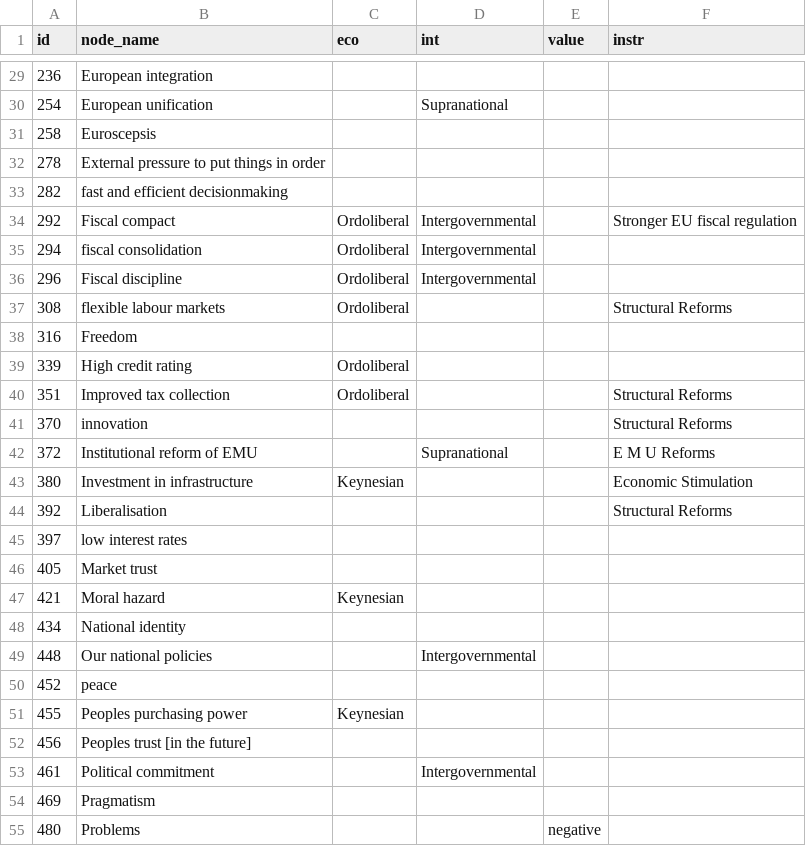
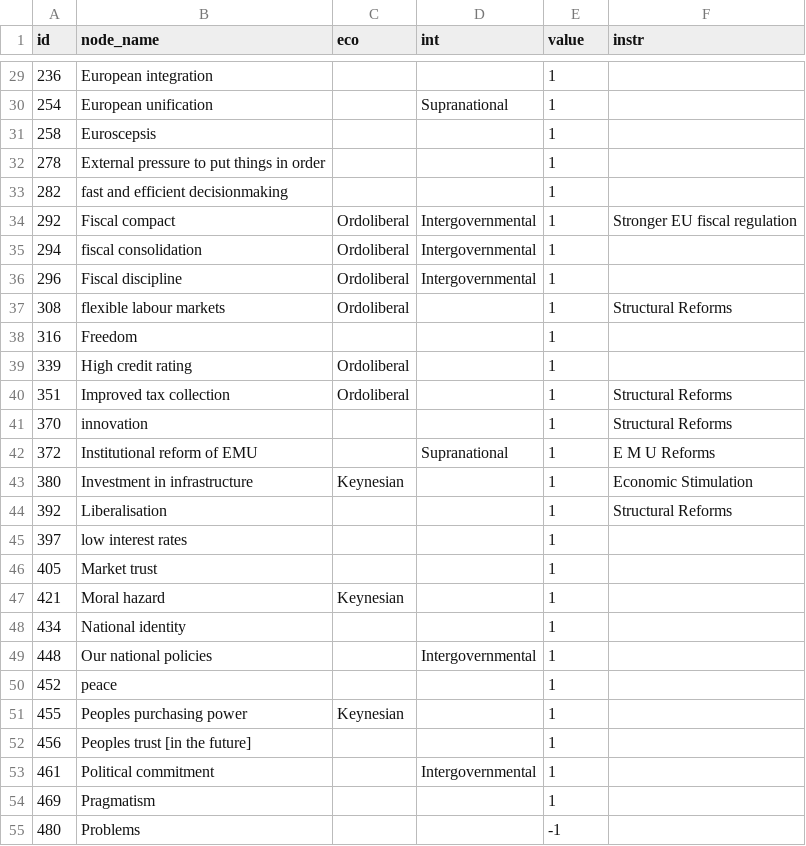
Before and after one commit to Fesch-star/cognitivemapr, a CSV file: docs/manuscript/rutte_p2-nodelist.csv, drawn as a sheet; only a part is shown, gaps mark what is left out; the diff covers the shown part only.

```diff
--- a/docs/manuscript/rutte_p2-nodelist.csv
+++ b/docs/manuscript/rutte_p2-nodelist.csv
@@ -29,27 +29,27 @@
-236,"European integration","","","",""
-254,"European unification","","Supranational","",""
-258,"Euroscepsis","","","",""
-278,"External pressure to put things in order","","","",""
-282,"fast and efficient decisionmaking","","","",""
-292,"Fiscal compact","Ordoliberal","Intergovernmental","","Stronger EU fiscal regulation"
-294,"fiscal consolidation","Ordoliberal","Intergovernmental","",""
-296,"Fiscal discipline","Ordoliberal","Intergovernmental","",""
-308,"flexible labour markets","Ordoliberal","","","Structural Reforms"
-316,"Freedom","","","",""
-339,"High credit rating","Ordoliberal","","",""
-351,"Improved tax collection","Ordoliberal","","","Structural Reforms"
-370,"innovation","","","","Structural Reforms"
-372,"Institutional reform of EMU","","Supranational","","E M U Reforms"
-380,"Investment in infrastructure","Keynesian","","","Economic Stimulation"
-392,"Liberalisation","","","","Structural Reforms"
-397,"low interest rates","","","",""
-405,"Market trust","","","",""
-421,"Moral hazard","Keynesian","","",""
-434,"National identity","","","",""
-448,"Our national policies","","Intergovernmental","",""
-452,"peace","","","",""
-455,"Peoples purchasing power","Keynesian","","",""
-456,"Peoples trust [in the future]","","","",""
-461,"Political commitment","","Intergovernmental","",""
-469,"Pragmatism","","","",""
-480,"Problems","","","negative",""
+236,"European integration","","",1,""
+254,"European unification","","Supranational",1,""
+258,"Euroscepsis","","",1,""
+278,"External pressure to put things in order","","",1,""
+282,"fast and efficient decisionmaking","","",1,""
+292,"Fiscal compact","Ordoliberal","Intergovernmental",1,"Stronger EU fiscal regulation"
+294,"fiscal consolidation","Ordoliberal","Intergovernmental",1,""
+296,"Fiscal discipline","Ordoliberal","Intergovernmental",1,""
+308,"flexible labour markets","Ordoliberal","",1,"Structural Reforms"
+316,"Freedom","","",1,""
+339,"High credit rating","Ordoliberal","",1,""
+351,"Improved tax collection","Ordoliberal","",1,"Structural Reforms"
+370,"innovation","","",1,"Structural Reforms"
+372,"Institutional reform of EMU","","Supranational",1,"E M U Reforms"
+380,"Investment in infrastructure","Keynesian","",1,"Economic Stimulation"
+392,"Liberalisation","","",1,"Structural Reforms"
+397,"low interest rates","","",1,""
+405,"Market trust","","",1,""
+421,"Moral hazard","Keynesian","",1,""
+434,"National identity","","",1,""
+448,"Our national policies","","Intergovernmental",1,""
+452,"peace","","",1,""
+455,"Peoples purchasing power","Keynesian","",1,""
+456,"Peoples trust [in the future]","","",1,""
+461,"Political commitment","","Intergovernmental",1,""
+469,"Pragmatism","","",1,""
+480,"Problems","","",-1,""
```
Also changed, not shown: 57 edited cells elsewhere in this file, docs/manuscript/rutte_p2-edgelist.csv, 1 other file.
